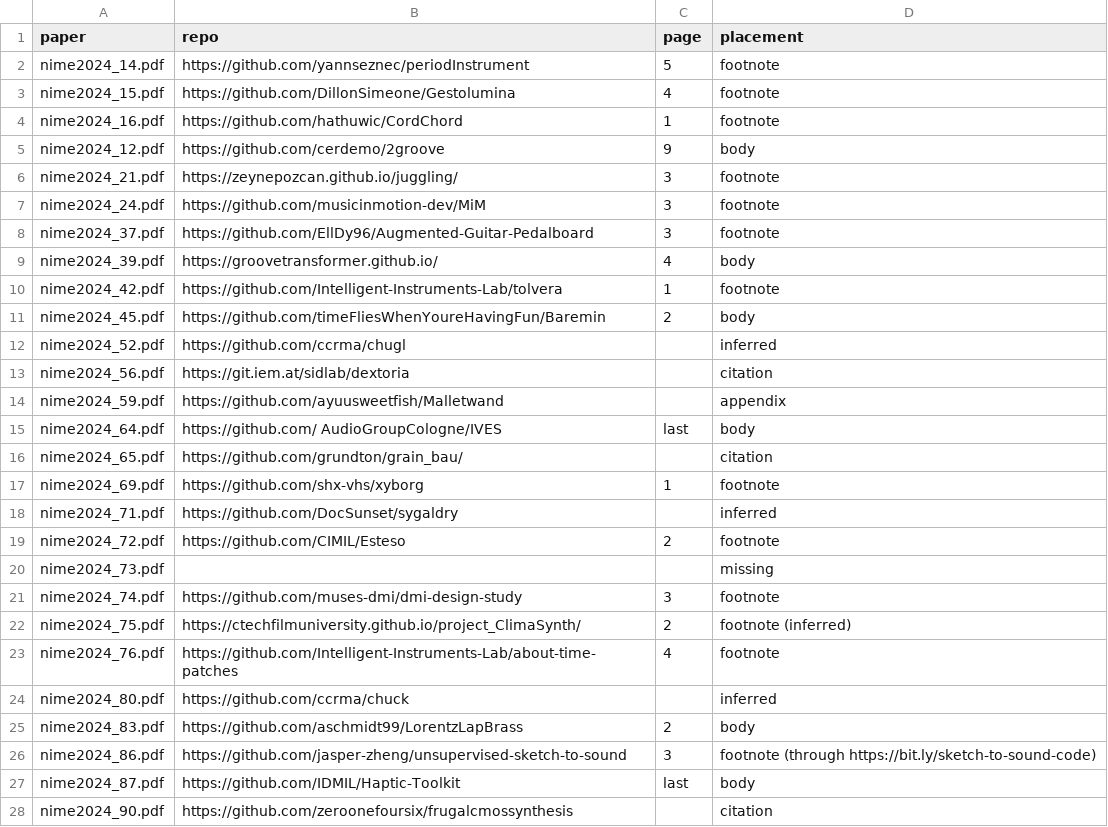
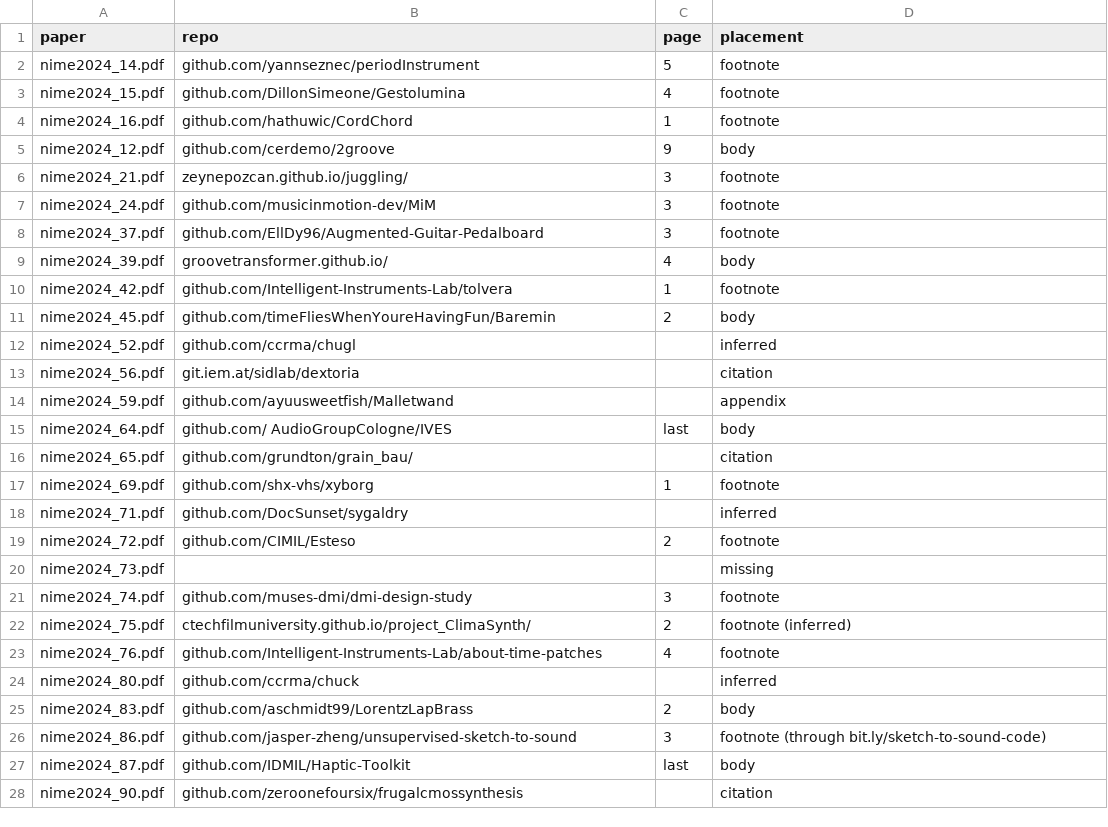
Before and after one commit to Nemus-Project/fair-nime-2026, a CSV file: data/repos_2024.csv, drawn as a sheet; the diff names each change by its address in the sheet, - before the commit and + after, or states it on an @@ line.

```diff
--- a/data/repos_2024.csv
+++ b/data/repos_2024.csv
-B2 (repo): https://github.com/yannseznec/periodInstrument
+B2 (repo): github.com/yannseznec/periodInstrument
-B3 (repo): https://github.com/DillonSimeone/Gestolumina
+B3 (repo): github.com/DillonSimeone/Gestolumina
-B4 (repo): https://github.com/hathuwic/CordChord
+B4 (repo): github.com/hathuwic/CordChord
-B5 (repo): https://github.com/cerdemo/2groove
+B5 (repo): github.com/cerdemo/2groove
-B6 (repo): https://zeynepozcan.github.io/juggling/
+B6 (repo): zeynepozcan.github.io/juggling/
-B7 (repo): https://github.com/musicinmotion-dev/MiM
+B7 (repo): github.com/musicinmotion-dev/MiM
-B8 (repo): https://github.com/EllDy96/Augmented-Guitar-Pedalboard
+B8 (repo): github.com/EllDy96/Augmented-Guitar-Pedalboard
-B9 (repo): https://groovetransformer.github.io/
+B9 (repo): groovetransformer.github.io/
-B10 (repo): https://github.com/Intelligent-Instruments-Lab/tolvera
+B10 (repo): github.com/Intelligent-Instruments-Lab/tolvera
-B11 (repo): https://github.com/timeFliesWhenYoureHavingFun/Baremin
+B11 (repo): github.com/timeFliesWhenYoureHavingFun/Baremin
-B12 (repo): https://github.com/ccrma/chugl
+B12 (repo): github.com/ccrma/chugl
-B13 (repo): https://git.iem.at/sidlab/dextoria
+B13 (repo): git.iem.at/sidlab/dextoria
-B14 (repo): https://github.com/ayuusweetfish/Malletwand
+B14 (repo): github.com/ayuusweetfish/Malletwand
-B15 (repo): https://github.com/ AudioGroupCologne/IVES
+B15 (repo): github.com/ AudioGroupCologne/IVES
-B16 (repo): https://github.com/grundton/grain_bau/
+B16 (repo): github.com/grundton/grain_bau/
-B17 (repo): https://github.com/shx-vhs/xyborg
+B17 (repo): github.com/shx-vhs/xyborg
-B18 (repo): https://github.com/DocSunset/sygaldry
+B18 (repo): github.com/DocSunset/sygaldry
-B19 (repo): https://github.com/CIMIL/Esteso
+B19 (repo): github.com/CIMIL/Esteso
-B21 (repo): https://github.com/muses-dmi/dmi-design-study
+B21 (repo): github.com/muses-dmi/dmi-design-study
-B22 (repo): https://ctechfilmuniversity.github.io/project_ClimaSynth/
+B22 (repo): ctechfilmuniversity.github.io/project_ClimaSynth/
-B23 (repo): https://github.com/Intelligent-Instruments-Lab/about-time-patches
+B23 (repo): github.com/Intelligent-Instruments-Lab/about-time-patches
-B24 (repo): https://github.com/ccrma/chuck
+B24 (repo): github.com/ccrma/chuck
-B25 (repo): https://github.com/aschmidt99/LorentzLapBrass
+B25 (repo): github.com/aschmidt99/LorentzLapBrass
-B26 (repo): https://github.com/jasper-zheng/unsupervised-sketch-to-sound
+B26 (repo): github.com/jasper-zheng/unsupervised-sketch-to-sound
-D26 (placement): footnote (through https://bit.ly/sketch-to-sound-code)
+D26 (placement): footnote (through bit.ly/sketch-to-sound-code)
-B27 (repo): https://github.com/IDMIL/Haptic-Toolkit
+B27 (repo): github.com/IDMIL/Haptic-Toolkit
-B28 (repo): https://github.com/zeroonefoursix/frugalcmossynthesis
+B28 (repo): github.com/zeroonefoursix/frugalcmossynthesis
```
Also changed, not shown: data/repos_2022.csv, data/repos_2023.csv, 1 other file.
